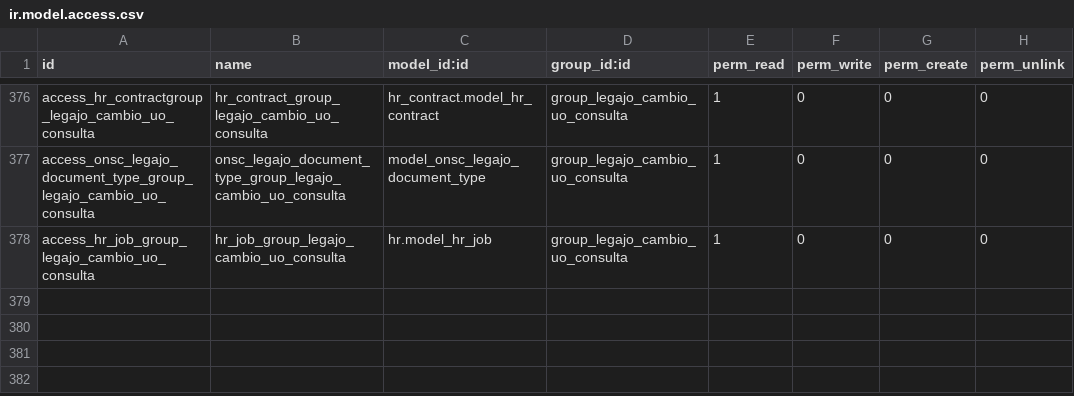
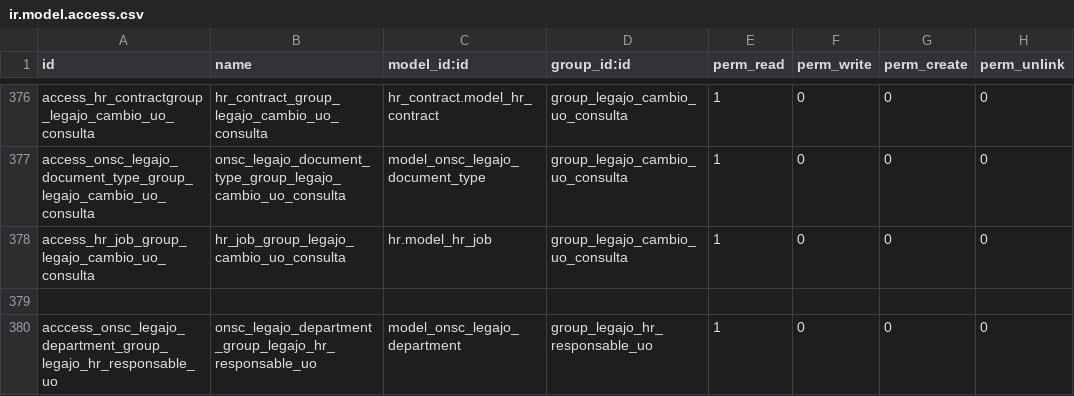
Before and after one commit to AtelUruguay/ONSC, a CSV file: onsc_legajo/security/ir.model.access.csv, drawn as a sheet; only a part is shown, gaps mark what is left out.

Commit message:
[ADD][LEGAJO] MIG_1.2_04 Agregar grupo de seguridad a la consulta de legajos para el responsable de UO

```diff
--- a/onsc_legajo/security/ir.model.access.csv
+++ b/onsc_legajo/security/ir.model.access.csv
@@ -378 +378,3 @@ access_onsc_legajo_document_type_group_legajo_cambio_uo_consulta,onsc_legajo_doc
 access_hr_job_group_legajo_cambio_uo_consulta,hr_job_group_legajo_cambio_uo_consulta,hr.model_hr_job,group_legajo_cambio_uo_consulta,1,0,0,0
+
+acccess_onsc_legajo_department_group_legajo_hr_responsable_uo,onsc_legajo_department_group_legajo_hr_responsable_uo,model_onsc_legajo_department,group_legajo_hr_responsable_uo,1,0,0,0
```
